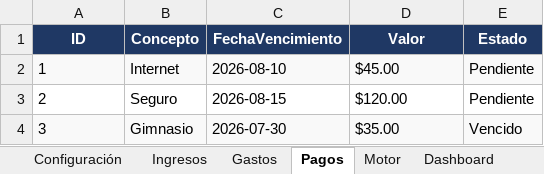
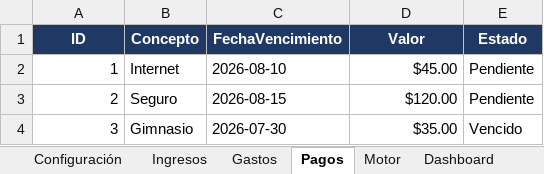
Before and after one commit to gustavoecheverria/OpenFinanceKit, an Excel workbook: product/excel/OpenFinanceKit.xlsx, sheet Pagos, drawn as a sheet; values as stored, in another font and other column widths than the file's, no borders; table styles not drawn; the diff names each change by its address in the sheet, - before the commit and + after, or states it on an @@ line.

Commit message:
feat(excel): MVP final — 6 hojas funcionales con Motor y Dashboard
- Configuración: tblCategorias, tblCuentas (val ≥0), tblParametros
- Ingresos: tblIngresos + validaciones (categoría, cuenta, fecha, valor)
- Gastos: tblGastos + validaciones (categoría, cuenta, fecha, valor)
- Pagos: tblPagos + validaciones (estado, fecha, valor)
- Motor: 10 fórmulas (ingresos/gastos mes, balance, saldo actual,
  pendiente, vencido, pagado, disponible restante, % gastado)
- Dashboard: 6 indicadores desde Motor sin fórmulas propias
- SDD: .kiro/specs/feature-excel-mvp-final.md
- 8/8 criterios de aceptación validados

```diff
--- a/product/excel/OpenFinanceKit.xlsx (sheet Pagos)
+++ b/product/excel/OpenFinanceKit.xlsx (sheet Pagos)
-A2:E2 fill: #F9F9F9
+A2:E2 fill: none
-A2:A4 alignment: left
+A2:A4 alignment: right
-D2:D4 alignment: left
+D2:D4 alignment: right
-A4:E4 fill: #F9F9F9
+A4:E4 fill: none
```
Also changed, not shown: sheet Dashboard, sheet Configuración, sheet Motor, sheet Ingresos, sheet Gastos, 1 other file.
